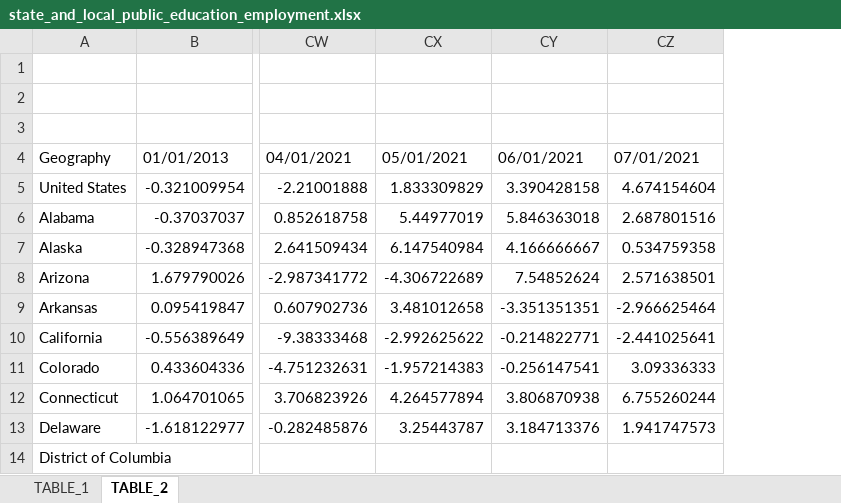
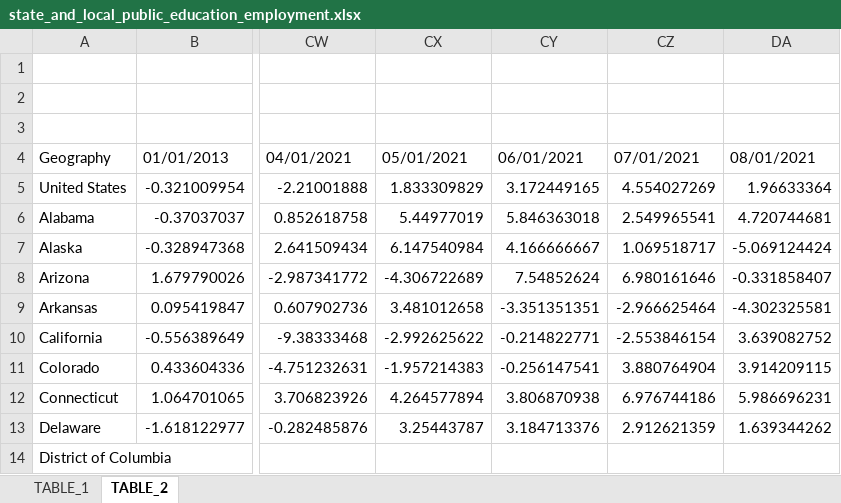
Before and after one commit to UrbanInstitute/state-economic-monitor, an Excel workbook: static/data/source/state_and_local_public_education_employment.xlsx, sheet TABLE_2, drawn as a sheet; only a part is shown, gaps mark what is left out; values as stored, in another font and other column widths than the file's, no borders; removed rows and columns are numbered as before the commit, all else as after; the diff names each change by its address in the sheet, - before the commit and + after, or states it on an @@ line.

```diff
--- a/static/data/source/state_and_local_public_education_employment.xlsx (sheet TABLE_2)
+++ b/static/data/source/state_and_local_public_education_employment.xlsx (sheet TABLE_2)
-column CZ, rows 4-13: 07/01/2021 | 4.674154604 | 2.687801516 | 0.534759358 | 2.571638501 | -2.966625464 | -2.441025641 | 3.09336333 | 6.755260244 | 1.941747573
+column CZ, rows 4-13: 07/01/2021 | 4.554027269 | 2.549965541 | 1.069518717 | 6.980161646 | -2.966625464 | -2.553846154 | 3.880764904 | 6.976744186 | 2.912621359
+column DA, rows 4-13: 08/01/2021 | 1.96633364 | 4.720744681 | -5.069124424 | -0.331858407 | -4.302325581 | 3.639082752 | 3.914209115 | 5.986696231 | 1.639344262
-CY5: 3.390428158
+CY5: 3.172449165
```
Also changed, not shown: sheet TABLE_1, static/data/source/leisure_and_hospitality_employment.xlsx, static/data/source/private_employment.xlsx, 24 other files.
